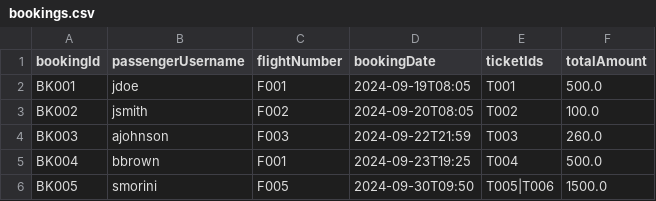
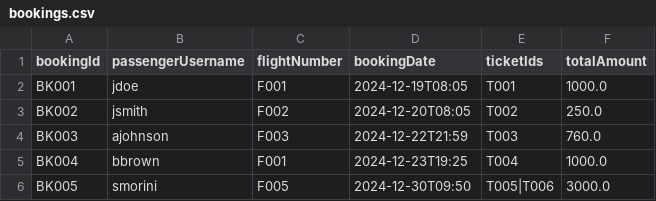
Before and after one commit to mariali326/SWE_progetto, a CSV file: src/main/resources/csv/bookings.csv, drawn as a sheet.

```diff
--- a/src/main/resources/csv/bookings.csv
+++ b/src/main/resources/csv/bookings.csv
@@ -1,6 +1,6 @@
 bookingId,passengerUsername,flightNumber,bookingDate,ticketIds,totalAmount
-BK001,jdoe,F001,2024-09-19T08:05,T001,500.0
-BK002,jsmith,F002,2024-09-20T08:05,T002,100.0
-BK003,ajohnson,F003,2024-09-22T21:59,T003,260.0
-BK004,bbrown,F001,2024-09-23T19:25,T004,500.0
-BK005,smorini,F005,2024-09-30T09:50,T005|T006,1500.0
+BK001,jdoe,F001,2024-12-19T08:05,T001,1000.0
+BK002,jsmith,F002,2024-12-20T08:05,T002,250.0
+BK003,ajohnson,F003,2024-12-22T21:59,T003,760.0
+BK004,bbrown,F001,2024-12-23T19:25,T004,1000.0
+BK005,smorini,F005,2024-12-30T09:50,T005|T006,3000.0
```
Also changed, not shown: csv/airports.csv, csv/bookings.csv, 18 other files.
